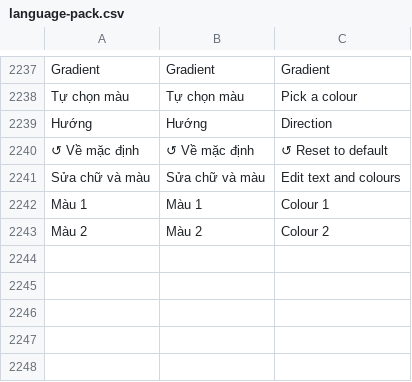
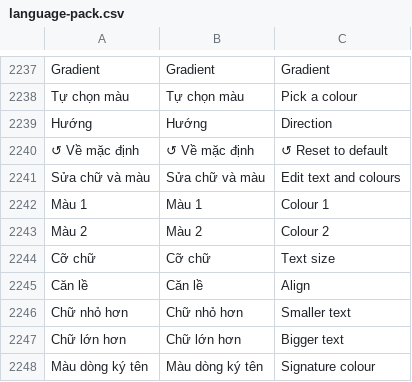
Before and after one commit to Gobitangocbao/gobita-learn-live, a CSV file: language-pack.csv, drawn as a sheet; only a part is shown, gaps mark what is left out.

```diff
--- a/language-pack.csv
+++ b/language-pack.csv
@@ -2243 +2243,6 @@
 "Màu 2","Màu 2","Colour 2"
+"Cỡ chữ","Cỡ chữ","Text size"
+"Căn lề","Căn lề","Align"
+"Chữ nhỏ hơn","Chữ nhỏ hơn","Smaller text"
+"Chữ lớn hơn","Chữ lớn hơn","Bigger text"
+"Màu dòng ký tên","Màu dòng ký tên","Signature colour"
```
Also changed, not shown: 2 other files.
